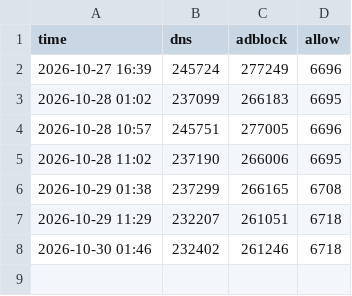
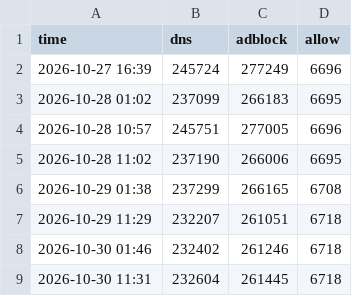
Before and after one commit to xiaolei7172/ADS, a CSV file: data/stats/stats.csv, drawn as a sheet; the diff names each change by its address in the sheet, - before the commit and + after, or states it on an @@ line.

```diff
--- a/data/stats/stats.csv
+++ b/data/stats/stats.csv
+row 9: 2026-10-30 11:31 | 232604 | 261445 | 6718
```
Also changed, not shown: 11 other files.
